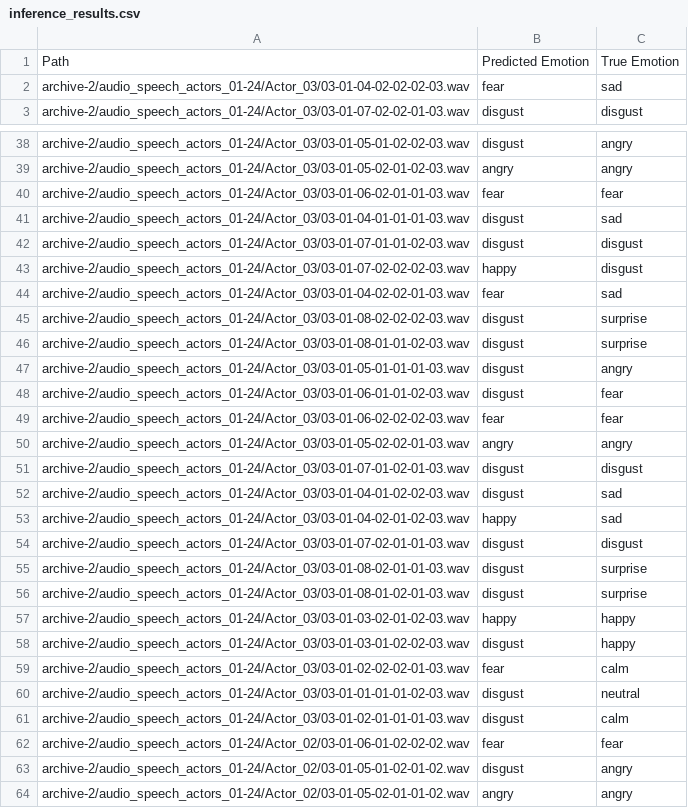
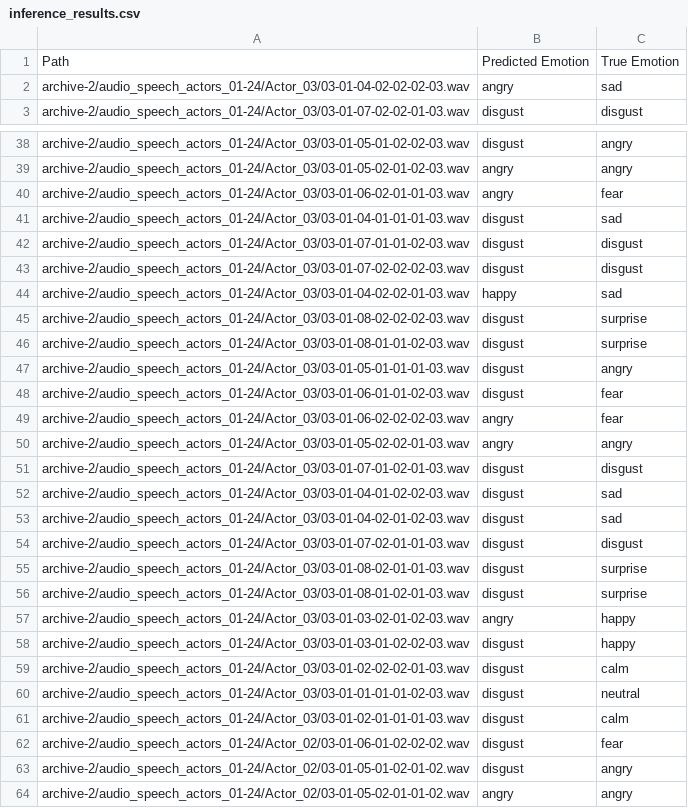
Before and after one commit to shyamgupta196/Audio-Sentiment-Classification, a CSV file: output/inference_results.csv, drawn as a sheet; only a part is shown, gaps mark what is left out; the diff covers the shown part only.

```diff
--- a/output/inference_results.csv
+++ b/output/inference_results.csv
@@ -1,3 +1,3 @@
 Path,Predicted Emotion,True Emotion
-archive-2/audio_speech_actors_01-24/Actor_03/03-01-04-02-02-02-03.wav,fear,sad
+archive-2/audio_speech_actors_01-24/Actor_03/03-01-04-02-02-02-03.wav,angry,sad
 archive-2/audio_speech_actors_01-24/Actor_03/03-01-07-02-02-01-03.wav,disgust,disgust
@@ -39,7 +39,7 @@ archive-2/audio_speech_actors_01-24/Actor_03/03-01-05-01-02-02-03.wav,disgust,an
 archive-2/audio_speech_actors_01-24/Actor_03/03-01-05-02-01-02-03.wav,angry,angry
-archive-2/audio_speech_actors_01-24/Actor_03/03-01-06-02-01-01-03.wav,fear,fear
+archive-2/audio_speech_actors_01-24/Actor_03/03-01-06-02-01-01-03.wav,angry,fear
 archive-2/audio_speech_actors_01-24/Actor_03/03-01-04-01-01-01-03.wav,disgust,sad
 archive-2/audio_speech_actors_01-24/Actor_03/03-01-07-01-01-02-03.wav,disgust,disgust
-archive-2/audio_speech_actors_01-24/Actor_03/03-01-07-02-02-02-03.wav,happy,disgust
-archive-2/audio_speech_actors_01-24/Actor_03/03-01-04-02-02-01-03.wav,fear,sad
+archive-2/audio_speech_actors_01-24/Actor_03/03-01-07-02-02-02-03.wav,disgust,disgust
+archive-2/audio_speech_actors_01-24/Actor_03/03-01-04-02-02-01-03.wav,happy,sad
 archive-2/audio_speech_actors_01-24/Actor_03/03-01-08-02-02-02-03.wav,disgust,surprise
@@ -48,3 +48,3 @@ archive-2/audio_speech_actors_01-24/Actor_03/03-01-05-01-01-01-03.wav,disgust,an
 archive-2/audio_speech_actors_01-24/Actor_03/03-01-06-01-01-02-03.wav,disgust,fear
-archive-2/audio_speech_actors_01-24/Actor_03/03-01-06-02-02-02-03.wav,fear,fear
+archive-2/audio_speech_actors_01-24/Actor_03/03-01-06-02-02-02-03.wav,angry,fear
 archive-2/audio_speech_actors_01-24/Actor_03/03-01-05-02-02-01-03.wav,angry,angry
@@ -52,3 +52,3 @@ archive-2/audio_speech_actors_01-24/Actor_03/03-01-07-01-02-01-03.wav,disgust,di
 archive-2/audio_speech_actors_01-24/Actor_03/03-01-04-01-02-02-03.wav,disgust,sad
-archive-2/audio_speech_actors_01-24/Actor_03/03-01-04-02-01-02-03.wav,happy,sad
+archive-2/audio_speech_actors_01-24/Actor_03/03-01-04-02-01-02-03.wav,disgust,sad
 archive-2/audio_speech_actors_01-24/Actor_03/03-01-07-02-01-01-03.wav,disgust,disgust
@@ -56,8 +56,8 @@ archive-2/audio_speech_actors_01-24/Actor_03/03-01-08-02-01-01-03.wav,disgust,su
 archive-2/audio_speech_actors_01-24/Actor_03/03-01-08-01-02-01-03.wav,disgust,surprise
-archive-2/audio_speech_actors_01-24/Actor_03/03-01-03-02-01-02-03.wav,happy,happy
+archive-2/audio_speech_actors_01-24/Actor_03/03-01-03-02-01-02-03.wav,angry,happy
 archive-2/audio_speech_actors_01-24/Actor_03/03-01-03-01-02-02-03.wav,disgust,happy
-archive-2/audio_speech_actors_01-24/Actor_03/03-01-02-02-02-01-03.wav,fear,calm
+archive-2/audio_speech_actors_01-24/Actor_03/03-01-02-02-02-01-03.wav,disgust,calm
 archive-2/audio_speech_actors_01-24/Actor_03/03-01-01-01-01-02-03.wav,disgust,neutral
 archive-2/audio_speech_actors_01-24/Actor_03/03-01-02-01-01-01-03.wav,disgust,calm
-archive-2/audio_speech_actors_01-24/Actor_02/03-01-06-01-02-02-02.wav,fear,fear
+archive-2/audio_speech_actors_01-24/Actor_02/03-01-06-01-02-02-02.wav,disgust,fear
 archive-2/audio_speech_actors_01-24/Actor_02/03-01-05-01-02-01-02.wav,disgust,angry
```
Also changed, not shown: 30 edited cells elsewhere in this file, 6 other files.
